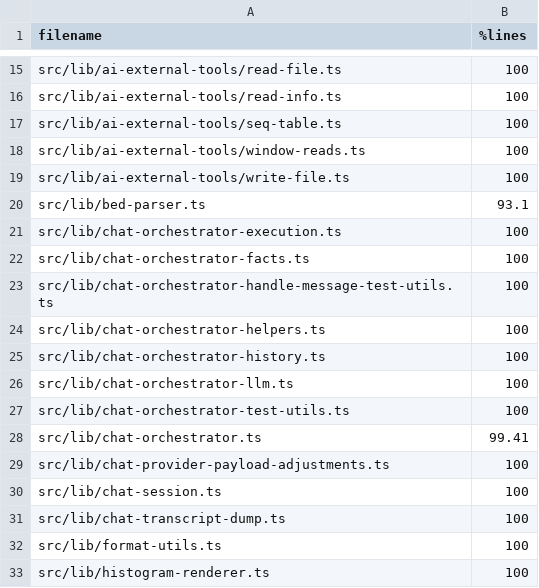
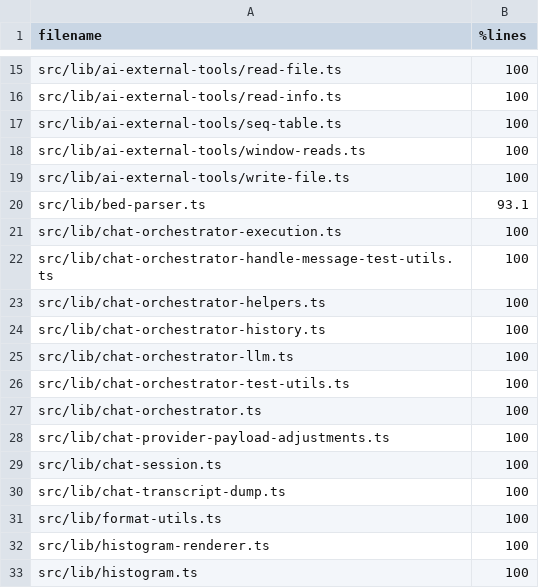
Before and after one commit to sathish-t/nanalogue-gui, a TSV file: documentation/script-coverage.tsv, drawn as a sheet; only a part is shown, gaps mark what is left out; the shorter side is filled out with more unchanged rows.

Commit message:
removes conversation facts
Removes fact extraction, storage, eviction, and system-prompt injection.

Keeps conversation context in retained message history and preserves custom
system-prompt, SYSTEM_APPEND.md, preview, and dump behavior.

Amp-Thread-ID: https://ampcode.com/threads/T-01a024fa-3e0e-7161-b175-1a02975fa883

```diff
--- a/documentation/script-coverage.tsv
+++ b/documentation/script-coverage.tsv
@@ -21,3 +21,2 @@ src/lib/bed-parser.ts	93.1
 src/lib/chat-orchestrator-execution.ts	100
-src/lib/chat-orchestrator-facts.ts	100
 src/lib/chat-orchestrator-handle-message-test-utils.ts	100
@@ -27,3 +26,3 @@ src/lib/chat-orchestrator-llm.ts	100
 src/lib/chat-orchestrator-test-utils.ts	100
-src/lib/chat-orchestrator.ts	99.41
+src/lib/chat-orchestrator.ts	100
 src/lib/chat-provider-payload-adjustments.ts	100
```
Also changed, not shown: 30 other files.
